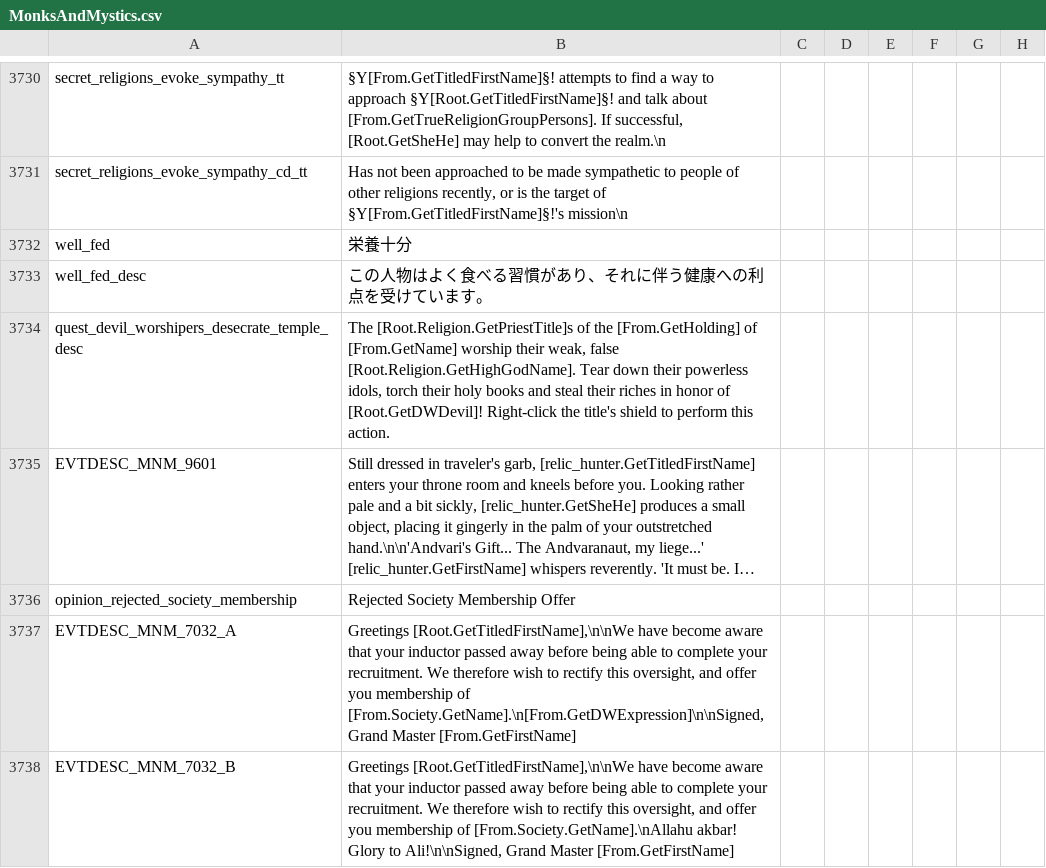
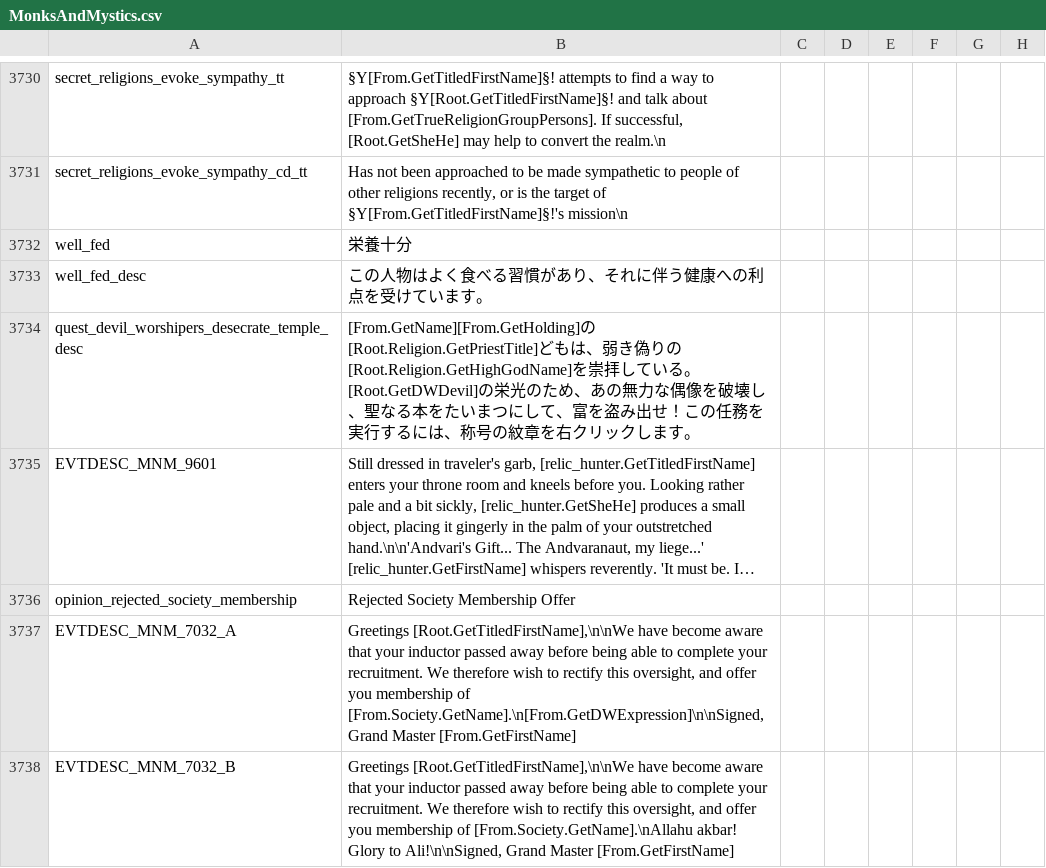
Before and after one commit to matanki-saito/CK2JPModAppendixI, a CSV file: source/localisation/MonksAndMystics.csv, drawn as a sheet; only a part is shown, gaps mark what is left out; long unchanged cells end in …; the diff covers the shown part only; the diff names each change by its address in the sheet, - before the commit and + after, or states it on an @@ line.

```diff
--- a/source/localisation/MonksAndMystics.csv
+++ b/source/localisation/MonksAndMystics.csv
-B3734: The [Root.Religion.GetPriestTitle]s of the [From.GetHolding] of [From.GetName] worship their weak, false [Root.Religion.GetHighGodName]. Tear down their powerless idols, torch their holy books and steal their riches in honor of [Root.GetDWDevil]! Right-click the title's shield to perform this action.
+B3734: [From.GetName][From.GetHolding]の[Root.Religion.GetPriestTitle]どもは、弱き偽りの[Root.Religion.GetHighGodName]を崇拝している。[Root.GetDWDevil]の栄光のため、あの無力な偶像を破壊し、聖なる本をたいまつにして、富を盗み出せ！この任務を実行するには、称号の紋章を右クリックします。
```
Also changed, not shown: 11 edited cells elsewhere in this file, source/localisation/JadeDragon.csv, source/localisation/ReapersDue.csv, 11 other files.
